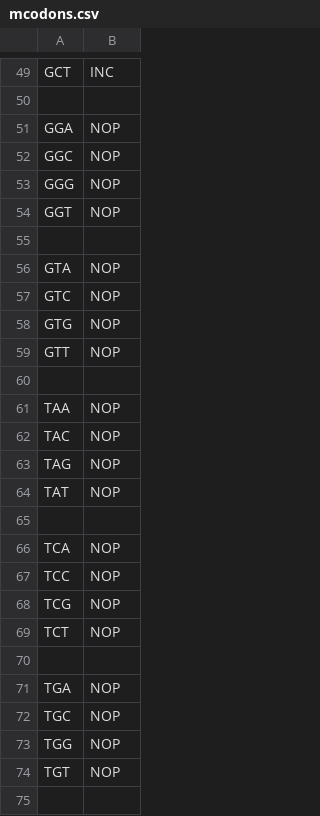
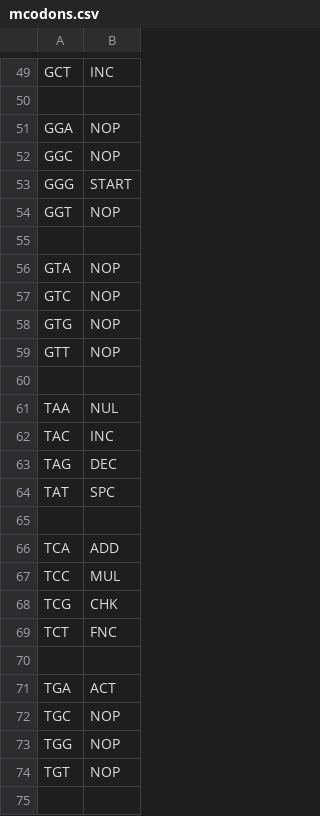
Before and after one commit to Cieciak/Biology, a CSV file: evolution/mcodons.csv, drawn as a sheet; only a part is shown, gaps mark what is left out.

```diff
--- a/evolution/mcodons.csv
+++ b/evolution/mcodons.csv
@@ -52,3 +52,3 @@ GGA, NOP
 GGC, NOP
-GGG, NOP
+GGG, START
 GGT, NOP
@@ -60,13 +60,13 @@ GTT, NOP
 
-TAA, NOP
-TAC, NOP
-TAG, NOP
-TAT, NOP
+TAA, NUL
+TAC, INC
+TAG, DEC
+TAT, SPC
 
-TCA, NOP
-TCC, NOP
-TCG, NOP
-TCT, NOP
+TCA, ADD
+TCC, MUL
+TCG, CHK
+TCT, FNC
 
-TGA, NOP
+TGA, ACT
 TGC, NOP
```
Also changed, not shown: 8 other files.
